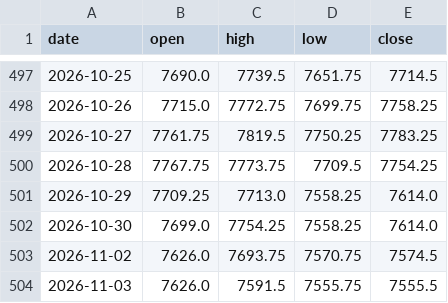
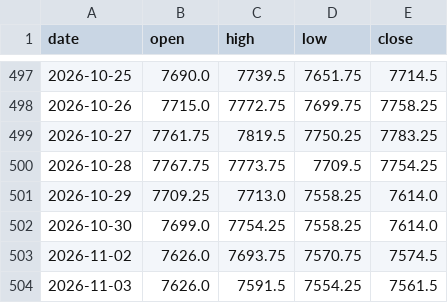
Before and after one commit to Allenvip1/G-F-U-T-2, a CSV file: data/price_es.csv, drawn as a sheet; only a part is shown, gaps mark what is left out.

```diff
--- a/data/price_es.csv
+++ b/data/price_es.csv
@@ -503,2 +503,2 @@ date,open,high,low,close
 2026-11-02,7626.0,7693.75,7570.75,7574.5
-2026-11-03,7626.0,7591.5,7555.75,7555.5
+2026-11-03,7626.0,7591.5,7554.25,7561.5
```
Also changed, not shown: data/price_nq.csv, 1 other file.
